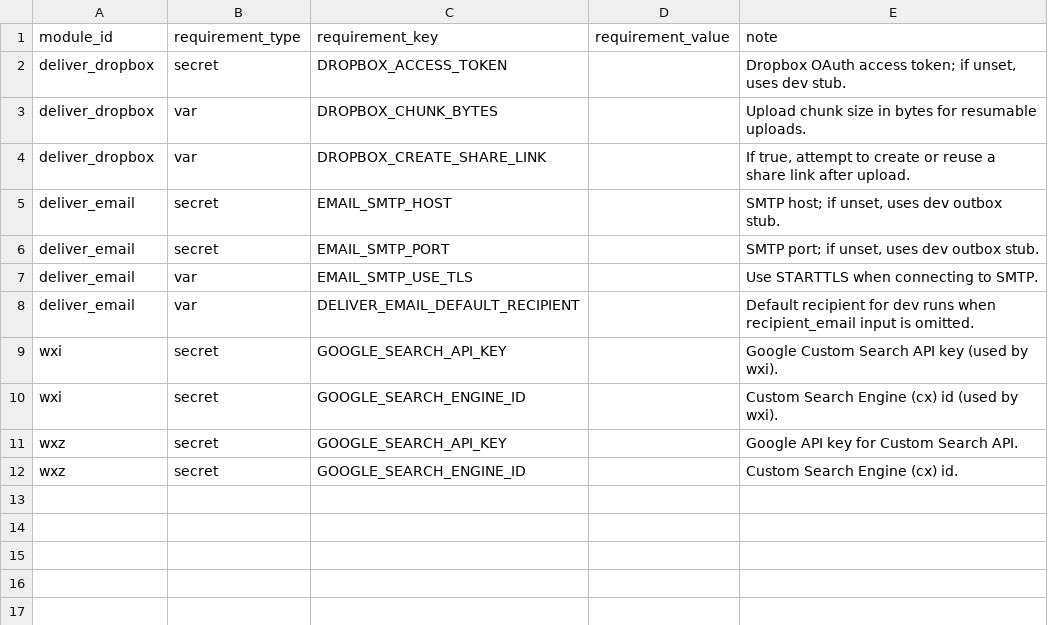
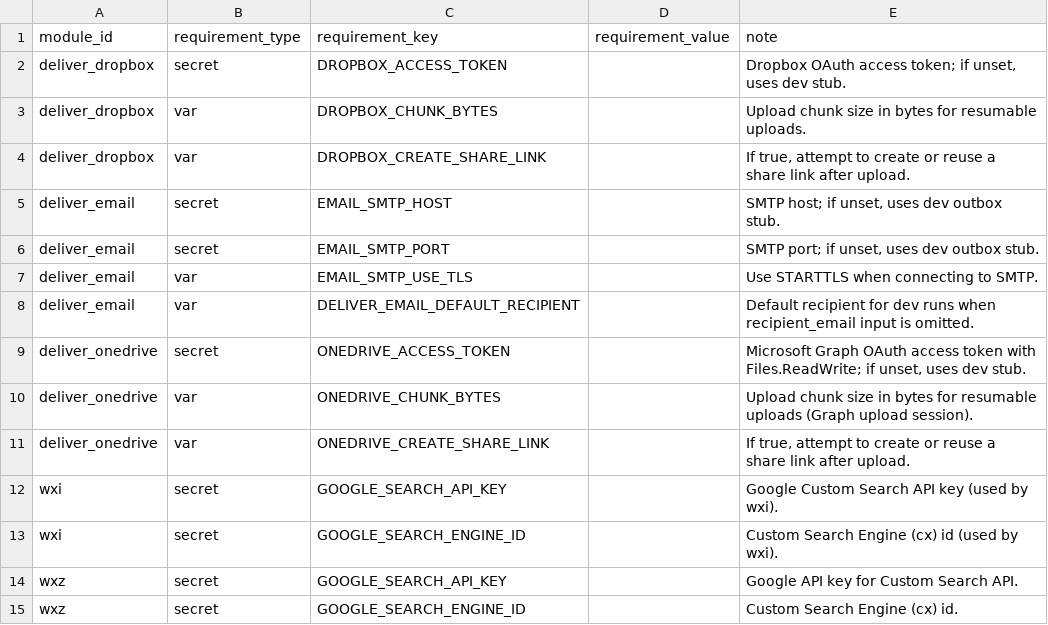
Before and after one commit to agenda-podcast/Platform, a CSV file: maintenance-state/module_requirements_index.csv, drawn as a sheet; the diff names each change by its address in the sheet, - before the commit and + after, or states it on an @@ line.

```diff
--- a/maintenance-state/module_requirements_index.csv
+++ b/maintenance-state/module_requirements_index.csv
+row 9: deliver_onedrive | secret | ONEDRIVE_ACCESS_TOKEN |  | Microsoft Graph OAuth access token with Files.ReadWrite; if unset, uses dev stub.
+row 10: deliver_onedrive | var | ONEDRIVE_CHUNK_BYTES |  | Upload chunk size in bytes for resumable uploads (Graph upload session).
+row 11: deliver_onedrive | var | ONEDRIVE_CREATE_SHARE_LINK |  | If true, attempt to create or reuse a share link after upload.
```
Also changed, not shown: maintenance-state/ids/reason_registry.csv, maintenance-state/module_contract_rules.csv, 21 other files.
